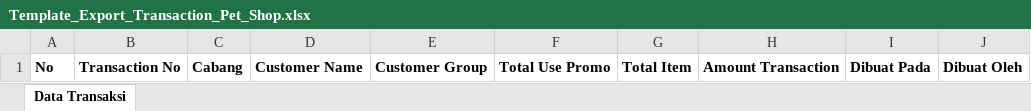
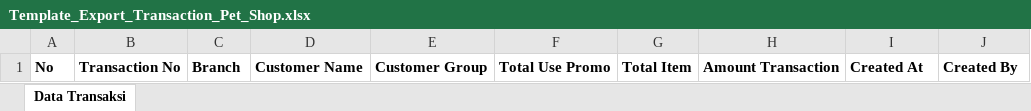
Before and after one commit to scoop-tech-corp/rpc-be, an Excel workbook: public/template/transaction/Template_Export_Transaction_Pet_Shop.xlsx, sheet Data Transaksi, drawn as a sheet; values as stored, in another font and other column widths than the file's, no borders; the diff names each change by its address in the sheet, - before the commit and + after, or states it on an @@ line.

```diff
--- a/public/template/transaction/Template_Export_Transaction_Pet_Shop.xlsx (sheet Data Transaksi)
+++ b/public/template/transaction/Template_Export_Transaction_Pet_Shop.xlsx (sheet Data Transaksi)
-C1: Cabang
+C1: Branch
-I1: Dibuat Pada
+I1: Created At
-J1: Dibuat Oleh
+J1: Created By
```
Also changed, not shown: 5 other files.
